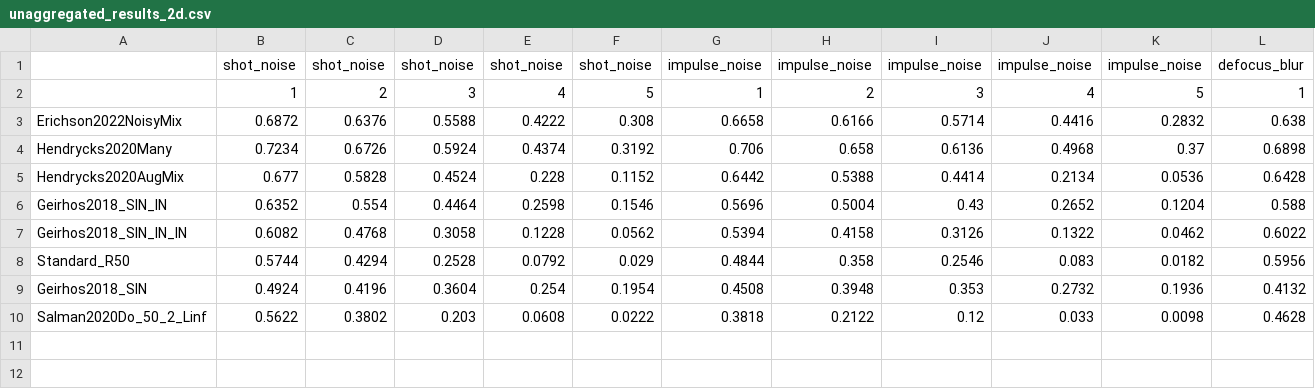
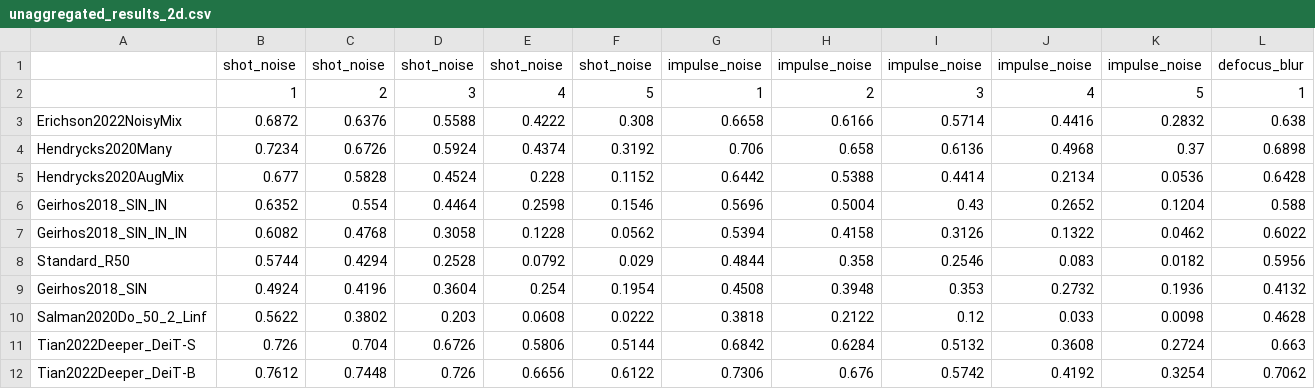
Before and after one commit to RobustBench/robustbench, a CSV file: model_info/imagenet/corruptions/unaggregated_results_2d.csv, drawn as a sheet; only a part is shown; rows hold the shown columns only; the diff names each change by its address in the sheet, - before the commit and + after, or states it on an @@ line.

Commit message:
[WIP] Add Tian2022Deeper

```diff
--- a/model_info/imagenet/corruptions/unaggregated_results_2d.csv
+++ b/model_info/imagenet/corruptions/unaggregated_results_2d.csv
+row 11: Tian2022Deeper_DeiT-S | 0.726 | 0.704 | 0.6726 | 0.5806 | 0.5144 | 0.6842 | 0.6284 | 0.5132 | 0.3608 | 0.2724 | 0.663
+row 12: Tian2022Deeper_DeiT-B | 0.7612 | 0.7448 | 0.726 | 0.6656 | 0.6122 | 0.7306 | 0.676 | 0.5742 | 0.4192 | 0.3254 | 0.7062
```
Also changed, not shown: model_info/imagenet/corruptions/unaggregated_results_3d.csv, 4 other files.
